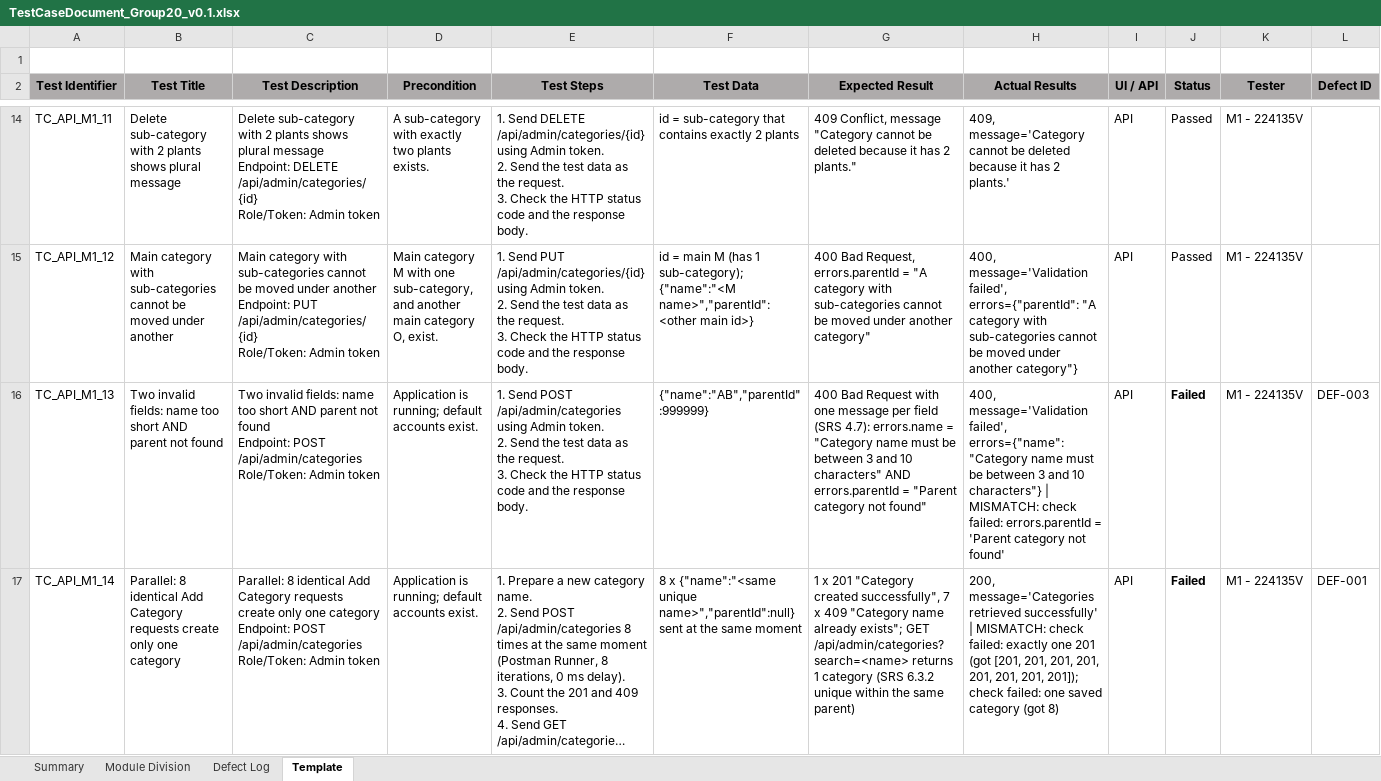
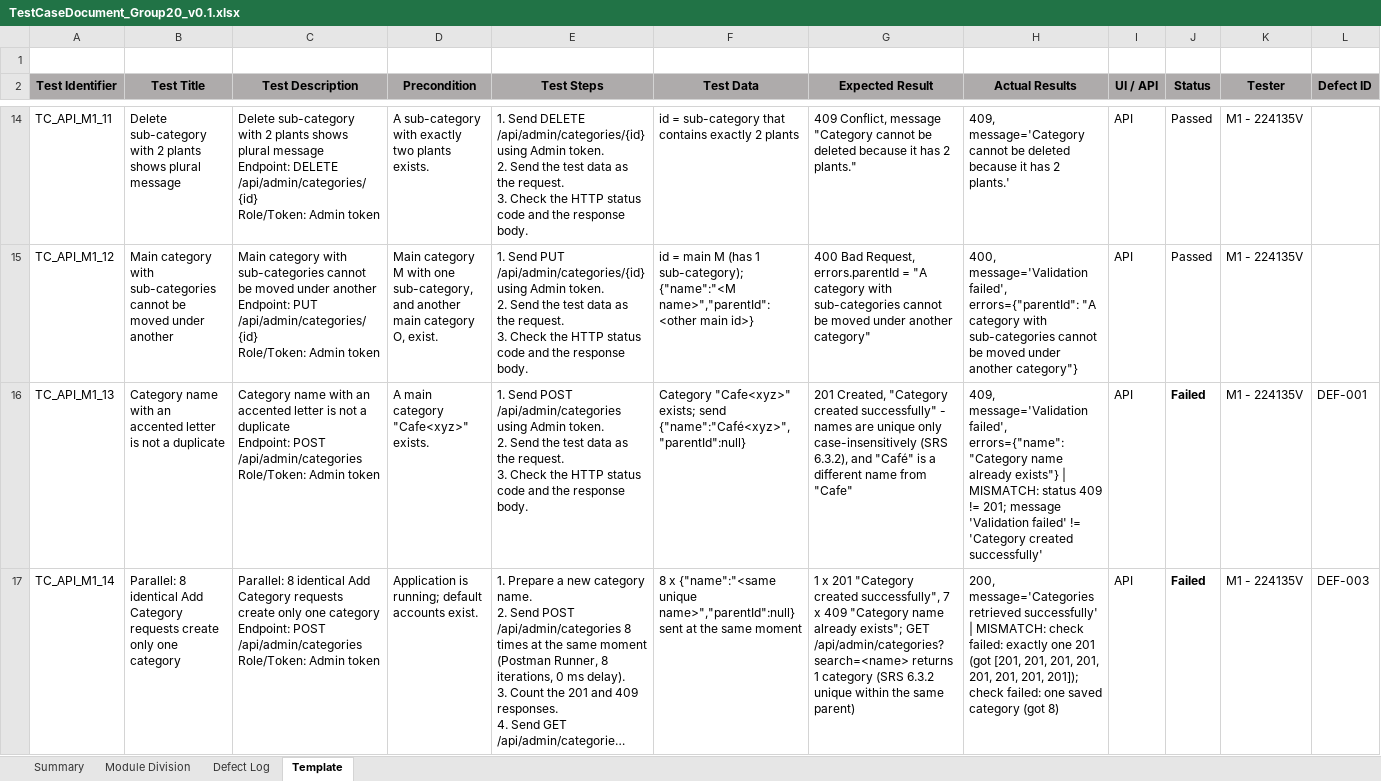
Before and after one commit to Kumanjanadga/IS4600_Group_Assignment, an Excel workbook: TestCaseDocument_Group20_v0.1.xlsx, sheet Template, drawn as a sheet; only a part is shown, gaps mark what is left out; long unchanged cells end in …; values as stored, in another font and other column widths than the file's, no borders; ↵ is a line break in a cell; the diff covers the shown part only; the diff names each change by its address in the sheet, - before the commit and + after, or states it on an @@ line.

```diff
--- a/TestCaseDocument_Group20_v0.1.xlsx (sheet Template)
+++ b/TestCaseDocument_Group20_v0.1.xlsx (sheet Template)
-B16 (Test Title): Two invalid fields: name too short AND parent not found
+B16 (Test Title): Category name with an accented letter is not a duplicate
-C16 (Test Description): Two invalid fields: name too short AND parent not found ↵ Endpoint: POST…
+C16 (Test Description): Category name with an accented letter is not a duplicate ↵ Endpoint: POST…
-D16 (Precondition): Application is running; default accounts exist.
+D16 (Precondition): A main category "Cafe<xyz>" exists.
-F16 (Test Data): {"name":"AB","parentId":999999}
+F16 (Test Data): Category "Cafe<xyz>" exists; send {"name":"Café<xyz>","parentId":null}
-G16 (Expected Result): 400 Bad Request with one message per field (SRS 4.7): errors.name = "Category name must be between 3 and 10 characters" AND errors.parentId = "Parent category not found"
+G16 (Expected Result): 201 Created, "Category created successfully" - names are unique only case-insensitively (SRS 6.3.2), and "Café" is a different name from "Cafe"
-H16 (Actual Results): 400, message='Validation failed', errors={"name": "Category name must be between 3 and 10 characters"} | MISMATCH: check failed: errors.parentId = 'Parent category not found'
+H16 (Actual Results): 409, message='Validation failed', errors={"name": "Category name already exists"} | MISMATCH: status 409 != 201; message 'Validation failed' != 'Category created successfully'
-L16 (Defect ID): DEF-003
+L16 (Defect ID): DEF-001
-L17 (Defect ID): DEF-001
+L17 (Defect ID): DEF-003
```
Also changed, not shown: 38 edited cells elsewhere in this sheet, sheet Defect Log, 7 other files.
